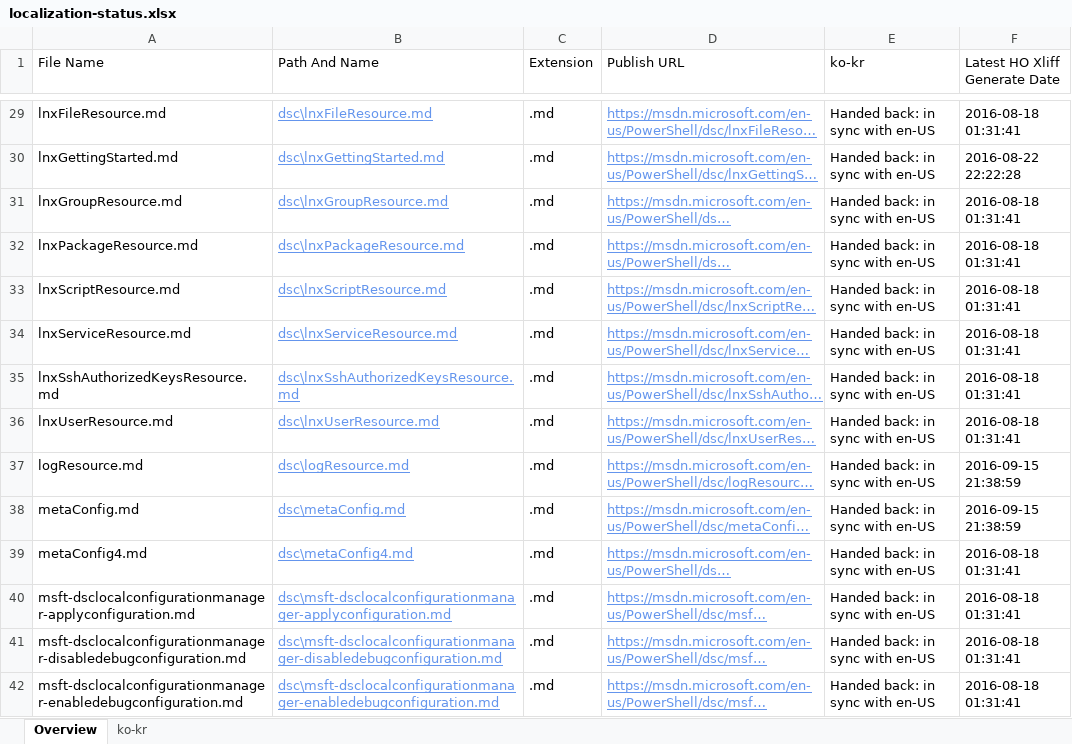
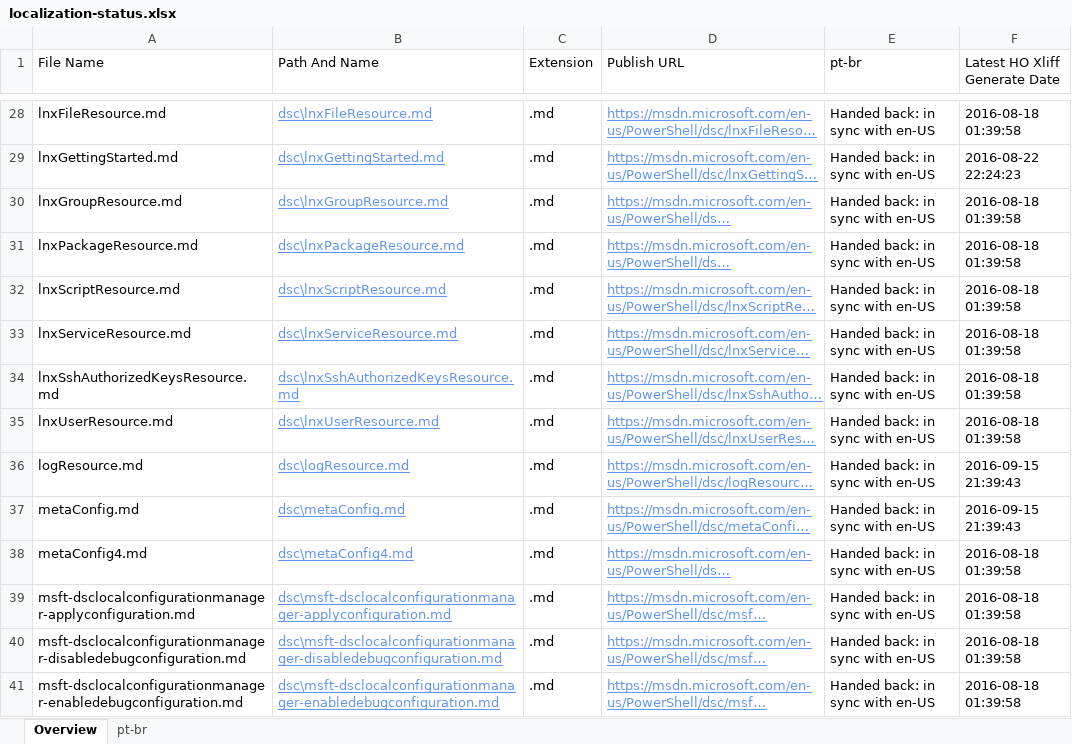
Before and after one commit to SonjaSaltzman/powerShell-Docs.handback, an Excel workbook: ol-handback/PowerShell/powerShell-Docs/live/localization-status.xlsx, sheet Overview, drawn as a sheet; only a part is shown, gaps mark what is left out; long unchanged cells end in …; values as stored, in another font and other column widths than the file's, no borders; table styles not drawn; addresses are those after the commit; the diff covers the shown part only; the diff names each change by its address in the sheet, - before the commit and + after, or states it on an @@ line.

Commit message:
Generate Report for Handback

```diff
--- a/ol-handback/PowerShell/powerShell-Docs/live/localization-status.xlsx (sheet Overview)
+++ b/ol-handback/PowerShell/powerShell-Docs/live/localization-status.xlsx (sheet Overview)
-sheet tab: ko-kr
+sheet tab: pt-br
-E1: ko-kr
+E1: pt-br
-F28 (Latest HO Xliff Generate Date): 2016-08-18 01:31:41
+F28 (Latest HO Xliff Generate Date): 2016-08-18 01:39:58
-F29 (Latest HO Xliff Generate Date): 2016-08-22 22:22:28
+F29 (Latest HO Xliff Generate Date): 2016-08-22 22:24:23
-F30:F35 (Latest HO Xliff Generate Date): 2016-08-18 01:31:41
+F30:F35 (Latest HO Xliff Generate Date): 2016-08-18 01:39:58
-F36:F37 (Latest HO Xliff Generate Date): 2016-09-15 21:38:59
+F36:F37 (Latest HO Xliff Generate Date): 2016-09-15 21:39:43
-F38:F41 (Latest HO Xliff Generate Date): 2016-08-18 01:31:41
+F38:F41 (Latest HO Xliff Generate Date): 2016-08-18 01:39:58
```
Also changed, not shown: 28 added rows, 34 removed rows and 365 edited cells elsewhere in this sheet, sheet pt-br, ol-handback/PowerShell/powerShell-Docs/live/handback-status.xlsx.
